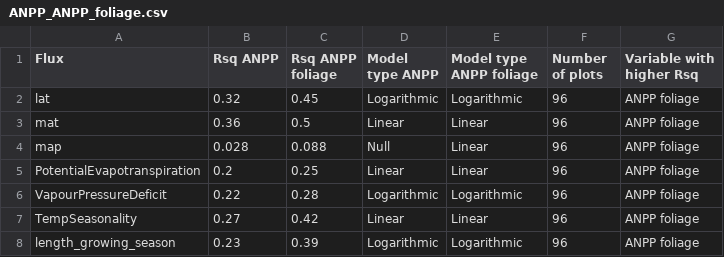
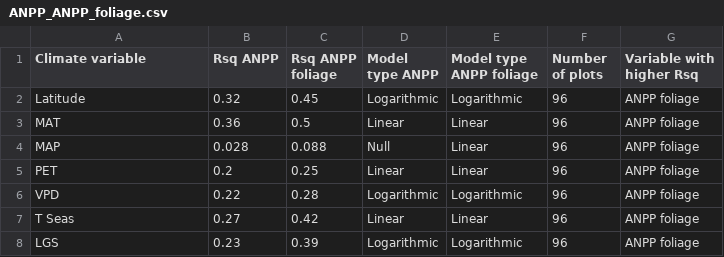
Before and after one commit to forc-db/Global_Productivity, a CSV file: results/tables/best_model_outputs/pairwise_comparisons/ANPP_ANPP_foliage.csv, drawn as a sheet.

```diff
--- a/results/tables/best_model_outputs/pairwise_comparisons/ANPP_ANPP_foliage.csv
+++ b/results/tables/best_model_outputs/pairwise_comparisons/ANPP_ANPP_foliage.csv
@@ -1,8 +1,8 @@
-"Flux","Rsq ANPP","Rsq ANPP foliage","Model type ANPP","Model type ANPP foliage","Number of plots","Variable with higher Rsq"
-"lat",0.32,0.45,"Logarithmic","Logarithmic",96,"ANPP foliage"
-"mat",0.36,0.5,"Linear","Linear",96,"ANPP foliage"
-"map",0.028,0.088,"Null","Linear",96,"ANPP foliage"
-"PotentialEvapotranspiration",0.2,0.25,"Linear","Linear",96,"ANPP foliage"
-"VapourPressureDeficit",0.22,0.28,"Logarithmic","Logarithmic",96,"ANPP foliage"
-"TempSeasonality",0.27,0.42,"Linear","Linear",96,"ANPP foliage"
-"length_growing_season",0.23,0.39,"Logarithmic","Logarithmic",96,"ANPP foliage"
+"Climate variable","Rsq ANPP","Rsq ANPP foliage","Model type ANPP","Model type ANPP foliage","Number of plots","Variable with higher Rsq"
+"Latitude",0.32,0.45,"Logarithmic","Logarithmic",96,"ANPP foliage"
+"MAT",0.36,0.5,"Linear","Linear",96,"ANPP foliage"
+"MAP",0.028,0.088,"Null","Linear",96,"ANPP foliage"
+"PET",0.2,0.25,"Linear","Linear",96,"ANPP foliage"
+"VPD",0.22,0.28,"Logarithmic","Logarithmic",96,"ANPP foliage"
+"T Seas",0.27,0.42,"Linear","Linear",96,"ANPP foliage"
+"LGS",0.23,0.39,"Logarithmic","Logarithmic",96,"ANPP foliage"
```
Also changed, not shown: results/tables/best_model_outputs/pairwise_comparisons.csv, results/tables/best_model_outputs/pairwise_comparisons/ANPP_ANPP_woody_stem.csv, 5 other files.
